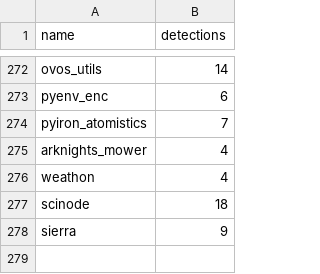
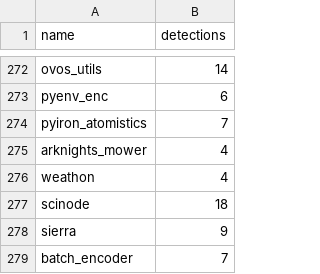
Before and after one commit to h4sh5/pypi-auto-scanner, a CSV file: high_risk_pkgs.csv, drawn as a sheet; only a part is shown, gaps mark what is left out.

```diff
--- a/high_risk_pkgs.csv
+++ b/high_risk_pkgs.csv
@@ -278 +278,2 @@ scinode,18
 sierra,9
+batch_encoder,7
```
Also changed, not shown: 3 other files.
